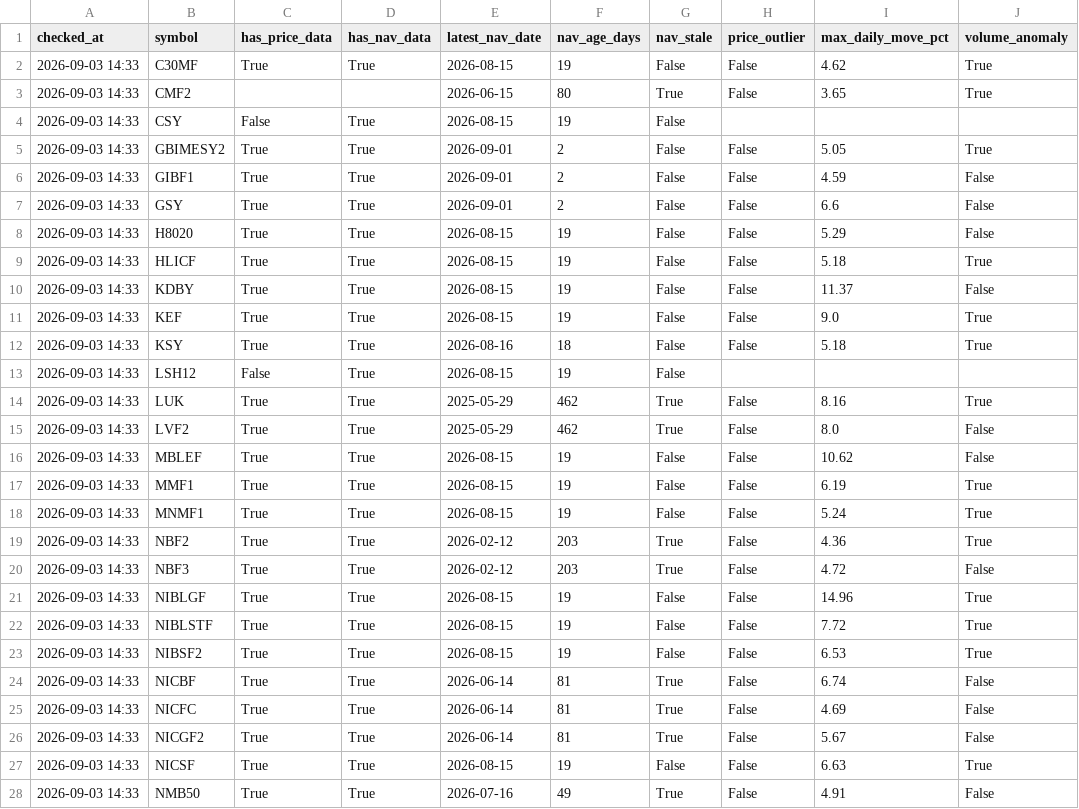
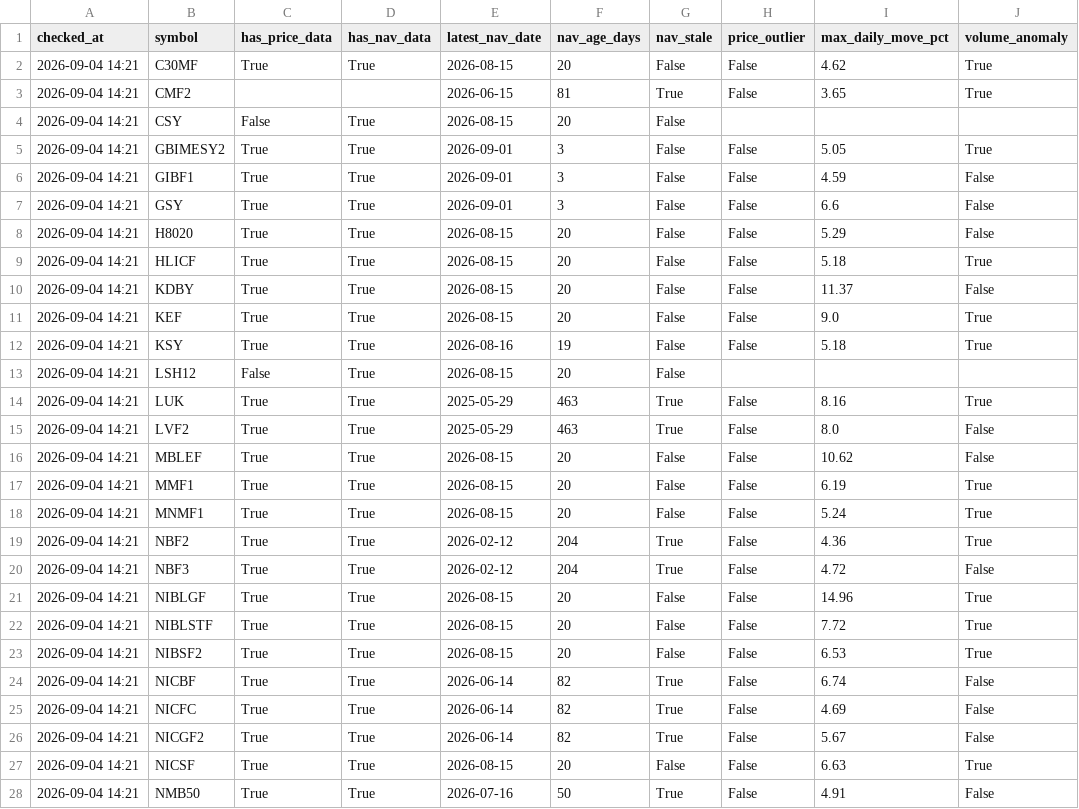
Before and after one commit to Uknowme-h/nepal-mf-quant, a CSV file: data/processed/mf_data_quality.csv, drawn as a sheet; only a part is shown; the diff covers the shown part only; the diff names each change by its address in the sheet, - before the commit and + after, or states it on an @@ line.

```diff
--- a/data/processed/mf_data_quality.csv
+++ b/data/processed/mf_data_quality.csv
-A2:A28 (checked_at): 2026-09-03 14:33
+A2:A28 (checked_at): 2026-09-04 14:21
-F2 (nav_age_days): 19
+F2 (nav_age_days): 20
-F3 (nav_age_days): 80
+F3 (nav_age_days): 81
-F4 (nav_age_days): 19
+F4 (nav_age_days): 20
-F5:F7 (nav_age_days): 2
+F5:F7 (nav_age_days): 3
-F8:F11 (nav_age_days): 19
+F8:F11 (nav_age_days): 20
-F12 (nav_age_days): 18
+F12 (nav_age_days): 19
-F13 (nav_age_days): 19
+F13 (nav_age_days): 20
-F14:F15 (nav_age_days): 462
+F14:F15 (nav_age_days): 463
-F16:F18 (nav_age_days): 19
+F16:F18 (nav_age_days): 20
-F19:F20 (nav_age_days): 203
+F19:F20 (nav_age_days): 204
-F21:F23 (nav_age_days): 19
+F21:F23 (nav_age_days): 20
-F24:F26 (nav_age_days): 81
+F24:F26 (nav_age_days): 82
-F27 (nav_age_days): 19
+F27 (nav_age_days): 20
-F28 (nav_age_days): 49
+F28 (nav_age_days): 50
```
Also changed, not shown: 40 edited cells elsewhere in this file, 3 other files.
